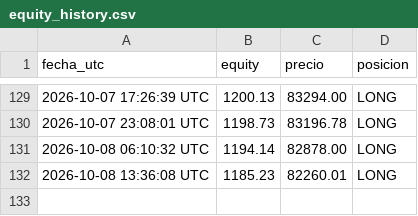
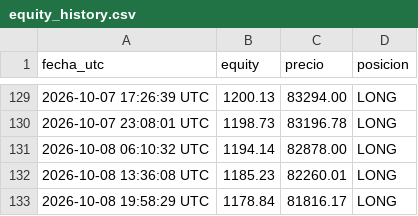
Before and after one commit to christianprimero926/btc-bot-panel, a CSV file: equity_history.csv, drawn as a sheet; only a part is shown, gaps mark what is left out.

Commit message:
data: actualiza panel [skip ci]

```diff
--- a/equity_history.csv
+++ b/equity_history.csv
@@ -132 +132,2 @@ fecha_utc,equity,precio,posicion
 2026-10-08 13:36:08 UTC,1185.23,82260.01,LONG
+2026-10-08 19:58:29 UTC,1178.84,81816.17,LONG
```
Also changed, not shown: eth_equity_history.csv, gold_candles.csv, 24 other files.
